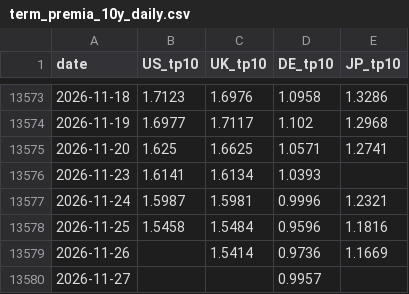
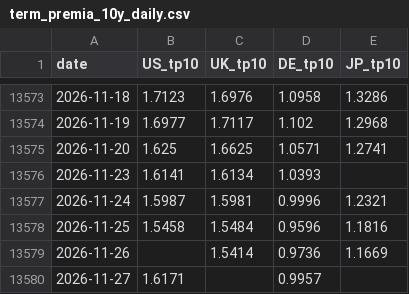
Before and after one commit to WillBtK/term_structure, a CSV file: exports/term_premia_10y_daily.csv, drawn as a sheet; only a part is shown, gaps mark what is left out.

```diff
--- a/exports/term_premia_10y_daily.csv
+++ b/exports/term_premia_10y_daily.csv
@@ -13579,2 +13579,2 @@ date,US_tp10,UK_tp10,DE_tp10,JP_tp10
 2026-11-26,,1.5414,0.9736,1.1669
-2026-11-27,,,0.9957,
+2026-11-27,1.6171,,0.9957,
```
Also changed, not shown: 2 other files.
